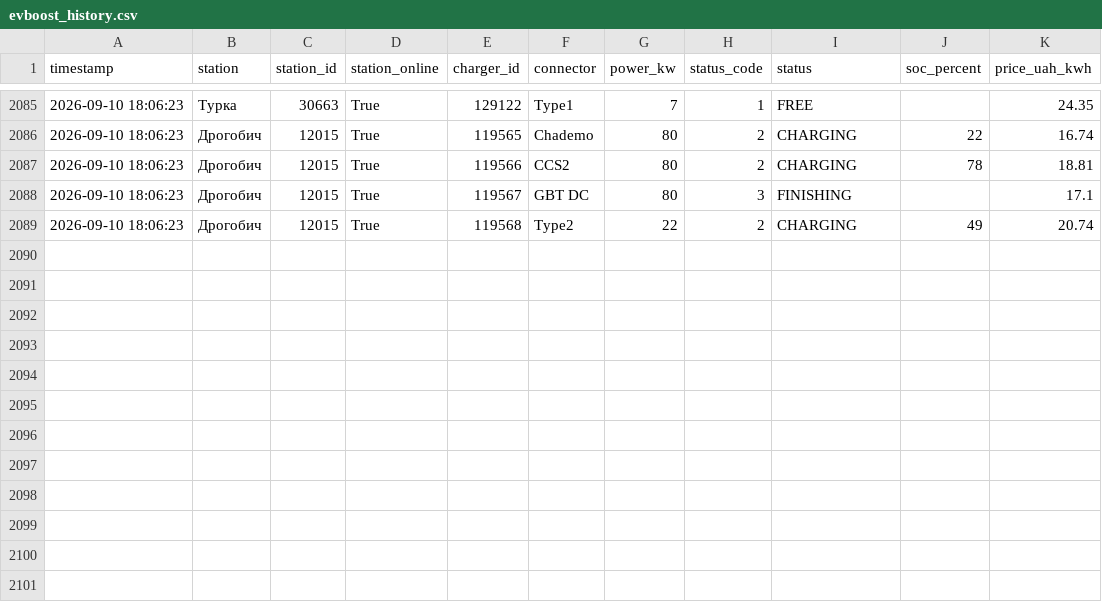
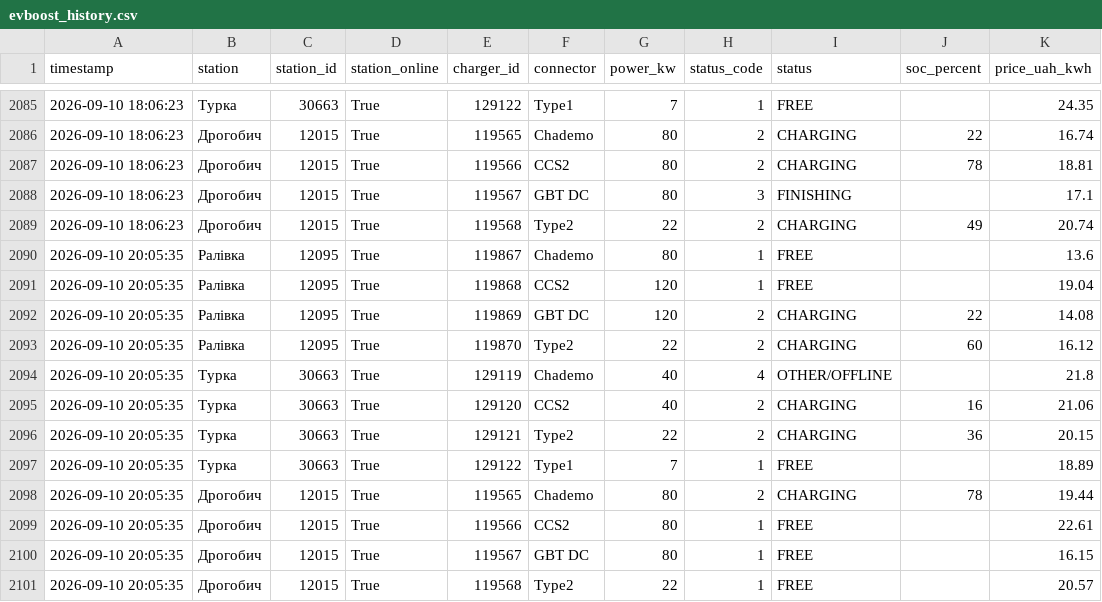
Before and after one commit to tershivskynazar-cpu/monitor-ev, a CSV file: data/evboost_history.csv, drawn as a sheet; only a part is shown, gaps mark what is left out.

```diff
--- a/data/evboost_history.csv
+++ b/data/evboost_history.csv
@@ -2089 +2089,13 @@
 2026-09-10 18:06:23,Дрогобич,12015,True,119568,Type2,22,2,CHARGING,49,20.74
+2026-09-10 20:05:35,Ралівка,12095,True,119867,Chademo,80,1,FREE,,13.6
+2026-09-10 20:05:35,Ралівка,12095,True,119868,CCS2,120,1,FREE,,19.04
+2026-09-10 20:05:35,Ралівка,12095,True,119869,GBT DC,120,2,CHARGING,22,14.08
+2026-09-10 20:05:35,Ралівка,12095,True,119870,Type2,22,2,CHARGING,60,16.12
+2026-09-10 20:05:35,Турка,30663,True,129119,Chademo,40,4,OTHER/OFFLINE,,21.8
+2026-09-10 20:05:35,Турка,30663,True,129120,CCS2,40,2,CHARGING,16,21.06
+2026-09-10 20:05:35,Турка,30663,True,129121,Type2,22,2,CHARGING,36,20.15
+2026-09-10 20:05:35,Турка,30663,True,129122,Type1,7,1,FREE,,18.89
+2026-09-10 20:05:35,Дрогобич,12015,True,119565,Chademo,80,2,CHARGING,78,19.44
+2026-09-10 20:05:35,Дрогобич,12015,True,119566,CCS2,80,1,FREE,,22.61
+2026-09-10 20:05:35,Дрогобич,12015,True,119567,GBT DC,80,1,FREE,,16.15
+2026-09-10 20:05:35,Дрогобич,12015,True,119568,Type2,22,1,FREE,,20.57
```
Also changed, not shown: 1 other file.
